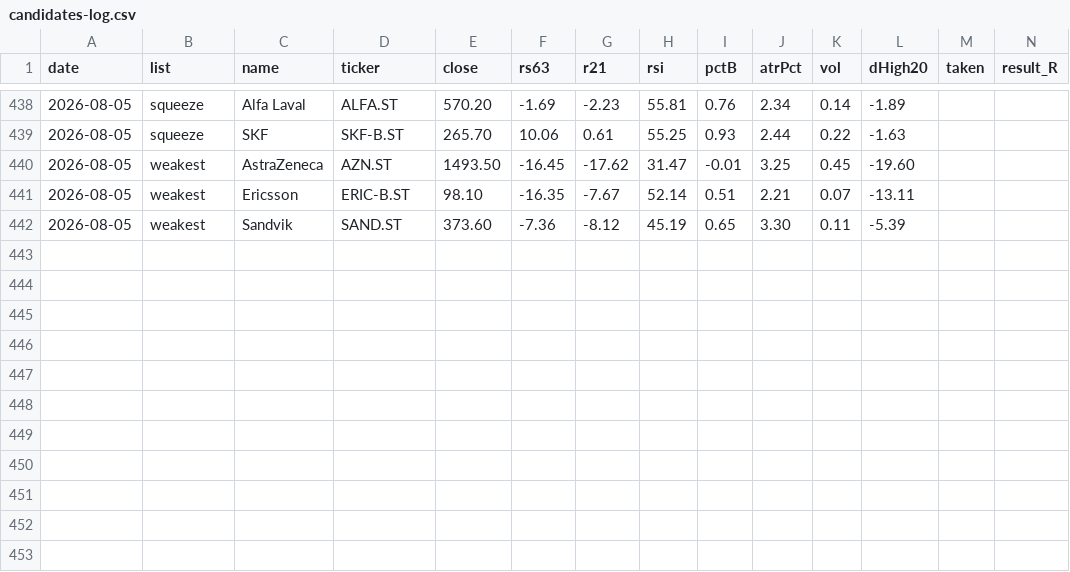
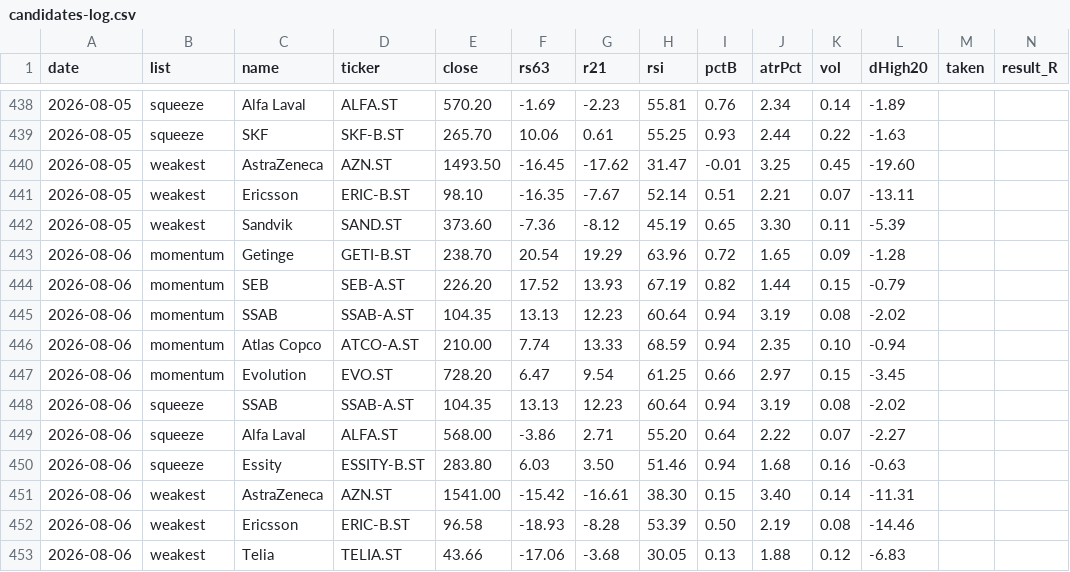
Before and after one commit to alexgianni777-tech/omxs30, a CSV file: candidates-log.csv, drawn as a sheet; only a part is shown, gaps mark what is left out; rows hold the shown columns only; the diff names each change by its address in the sheet, - before the commit and + after, or states it on an @@ line.

```diff
--- a/candidates-log.csv
+++ b/candidates-log.csv
+row 443: 2026-08-06 | momentum | Getinge | GETI-B.ST | 238.70 | 20.54 | 19.29 | 63.96 | 0.72 | 1.65 | 0.09 | -1.28
+row 444: 2026-08-06 | momentum | SEB | SEB-A.ST | 226.20 | 17.52 | 13.93 | 67.19 | 0.82 | 1.44 | 0.15 | -0.79
+row 445: 2026-08-06 | momentum | SSAB | SSAB-A.ST | 104.35 | 13.13 | 12.23 | 60.64 | 0.94 | 3.19 | 0.08 | -2.02
+row 446: 2026-08-06 | momentum | Atlas Copco | ATCO-A.ST | 210.00 | 7.74 | 13.33 | 68.59 | 0.94 | 2.35 | 0.10 | -0.94
+row 447: 2026-08-06 | momentum | Evolution | EVO.ST | 728.20 | 6.47 | 9.54 | 61.25 | 0.66 | 2.97 | 0.15 | -3.45
+row 448: 2026-08-06 | squeeze | SSAB | SSAB-A.ST | 104.35 | 13.13 | 12.23 | 60.64 | 0.94 | 3.19 | 0.08 | -2.02
+row 449: 2026-08-06 | squeeze | Alfa Laval | ALFA.ST | 568.00 | -3.86 | 2.71 | 55.20 | 0.64 | 2.22 | 0.07 | -2.27
+row 450: 2026-08-06 | squeeze | Essity | ESSITY-B.ST | 283.80 | 6.03 | 3.50 | 51.46 | 0.94 | 1.68 | 0.16 | -0.63
+row 451: 2026-08-06 | weakest | AstraZeneca | AZN.ST | 1541.00 | -15.42 | -16.61 | 38.30 | 0.15 | 3.40 | 0.14 | -11.31
+row 452: 2026-08-06 | weakest | Ericsson | ERIC-B.ST | 96.58 | -18.93 | -8.28 | 53.39 | 0.50 | 2.19 | 0.08 | -14.46
+row 453: 2026-08-06 | weakest | Telia | TELIA.ST | 43.66 | -17.06 | -3.68 | 30.05 | 0.13 | 1.88 | 0.12 | -6.83
```
